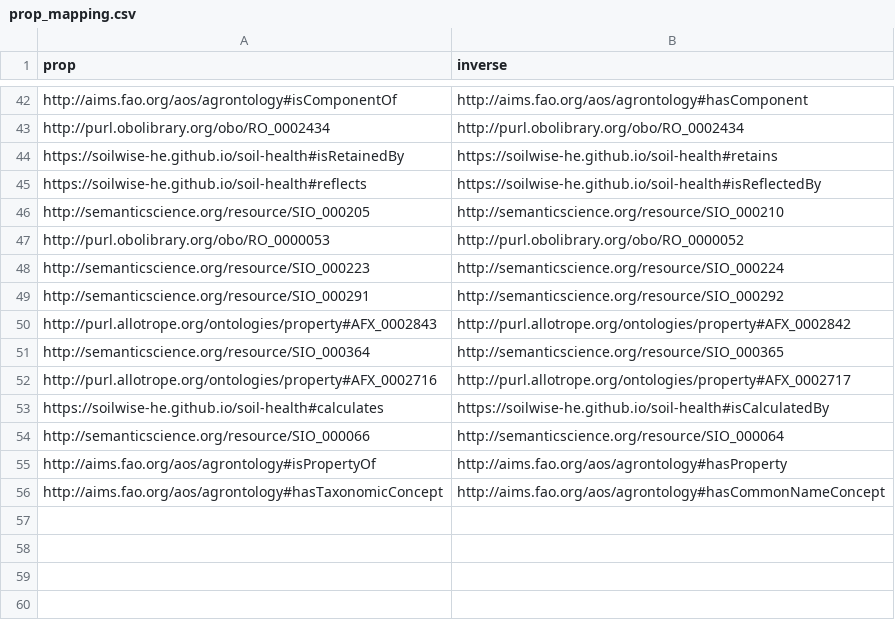
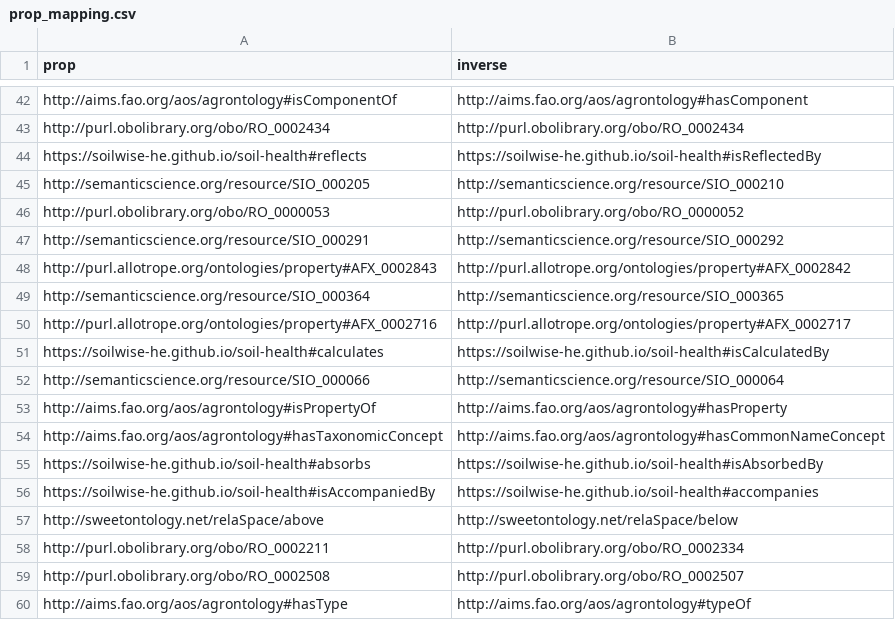
Before and after one commit to soilwise-he/soil-health-knowledge-graph, a CSV file: in_ontovocabs/prop_mapping.csv, drawn as a sheet; only a part is shown, gaps mark what is left out; removed rows and columns are numbered as before the commit, all else as after; the diff names each change by its address in the sheet, - before the commit and + after, or states it on an @@ line.

Commit message:
On branch main 	modified:   benchmarks/CQs_SPARQL_ea.json 	modified:   benchmarks/text_RDF_gs.json 	modified:   in_ontovocabs/prop_mapping.csv 	modified:   in_ontovocabs/properties.csv 	modified:   soil_health_KG.ttl 	modified:   text2KG.ipynb

```diff
--- a/in_ontovocabs/prop_mapping.csv
+++ b/in_ontovocabs/prop_mapping.csv
-row 44: https://soilwise-he.github.io/soil-health#isRetainedBy | https://soilwise-he.github.io/soil-health#retains
-row 48: http://semanticscience.org/resource/SIO_000223 | http://semanticscience.org/resource/SIO_000224
+row 55: https://soilwise-he.github.io/soil-health#absorbs | https://soilwise-he.github.io/soil-health#isAbsorbedBy
+row 56: https://soilwise-he.github.io/soil-health#isAccompaniedBy | https://soilwise-he.github.io/soil-health#accompanies
+row 57: http://sweetontology.net/relaSpace/above | http://sweetontology.net/relaSpace/below
+row 58: http://purl.obolibrary.org/obo/RO_0002211 | http://purl.obolibrary.org/obo/RO_0002334
+row 59: http://purl.obolibrary.org/obo/RO_0002508 | http://purl.obolibrary.org/obo/RO_0002507
+row 60: http://aims.fao.org/aos/agrontology#hasType | http://aims.fao.org/aos/agrontology#typeOf
```
Also changed, not shown: in_ontovocabs/properties.csv, 4 other files.
